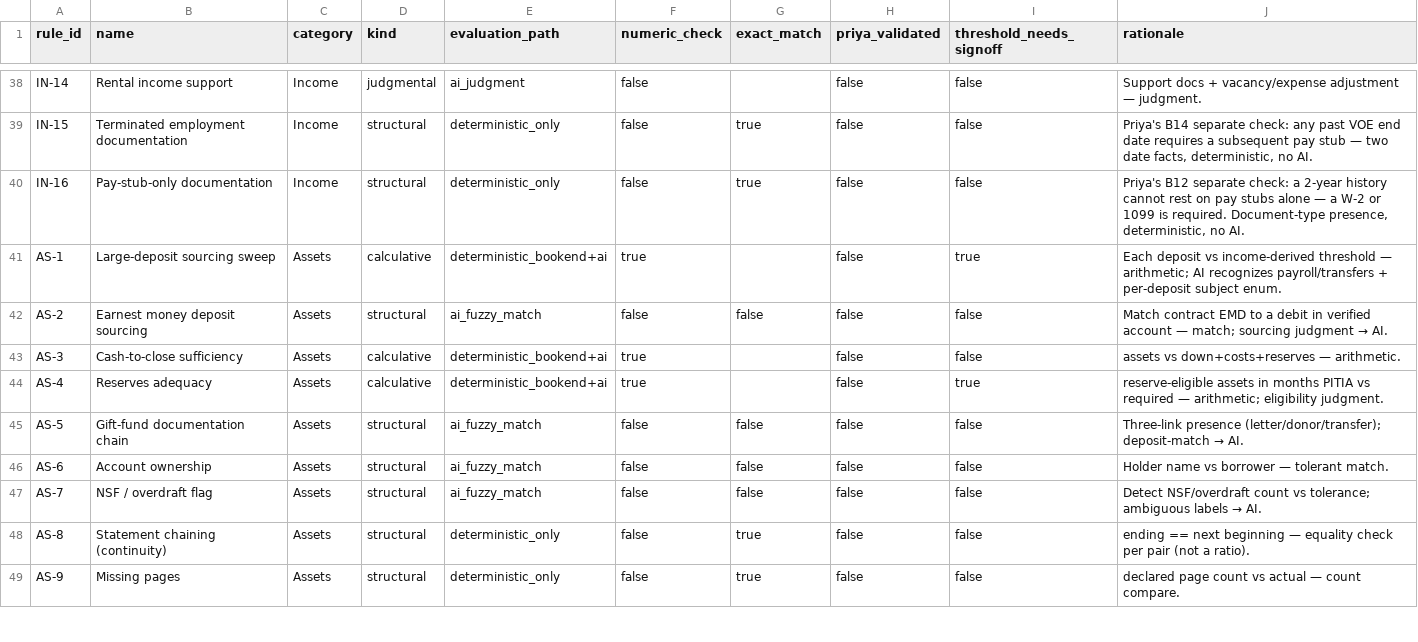
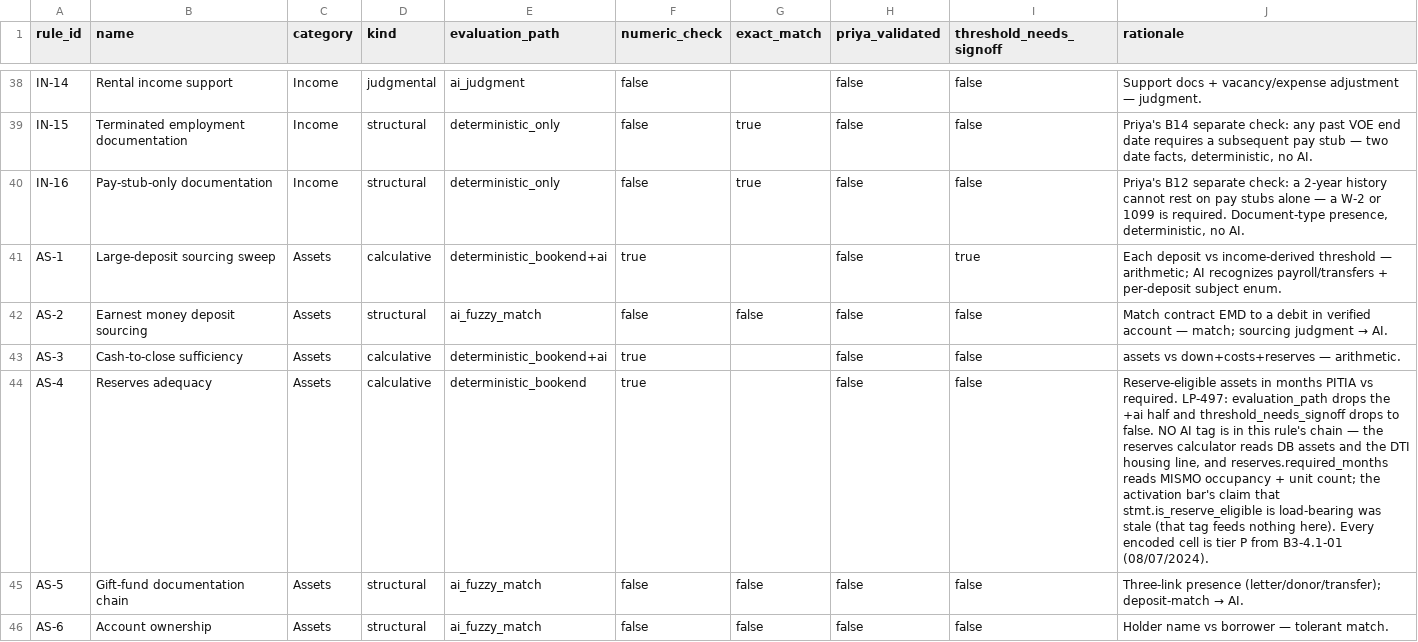
Before and after one commit to thegeett/mortgageboss-ai, a CSV file: backend/app/verification/rules/rule_kinds.csv, drawn as a sheet; only a part is shown, gaps mark what is left out; the shorter side is filled out with more unchanged rows.

```diff
--- a/backend/app/verification/rules/rule_kinds.csv
+++ b/backend/app/verification/rules/rule_kinds.csv
@@ -43,3 +43,3 @@ AS-2,Earnest money deposit sourcing,Assets,structural,ai_fuzzy_match,false,false
 AS-3,Cash-to-close sufficiency,Assets,calculative,deterministic_bookend+ai,true,,false,false,assets vs down+costs+reserves — arithmetic.
-AS-4,Reserves adequacy,Assets,calculative,deterministic_bookend+ai,true,,false,true,reserve-eligible assets in months PITIA vs required — arithmetic; eligibility judgment.
+AS-4,Reserves adequacy,Assets,calculative,deterministic_bookend,true,,false,false,"Reserve-eligible assets in months PITIA vs required. LP-497: evaluation_path drops the +ai half and threshold_needs_signoff drops to false. NO AI tag is in this rule's chain — the reserves calculator reads DB assets and the DTI housing line, and reserves.required_months reads MISMO occupancy + unit count; the activation bar's claim that stmt.is_reserve_eligible is load-bearing was stale (that tag feeds nothing here). Every encoded cell is tier P from B3-4.1-01 (08/07/2024)."
 AS-5,Gift-fund documentation chain,Assets,structural,ai_fuzzy_match,false,false,false,false,Three-link presence (letter/donor/transfer); deposit-match → AI.
```
Also changed, not shown: 27 other files.
